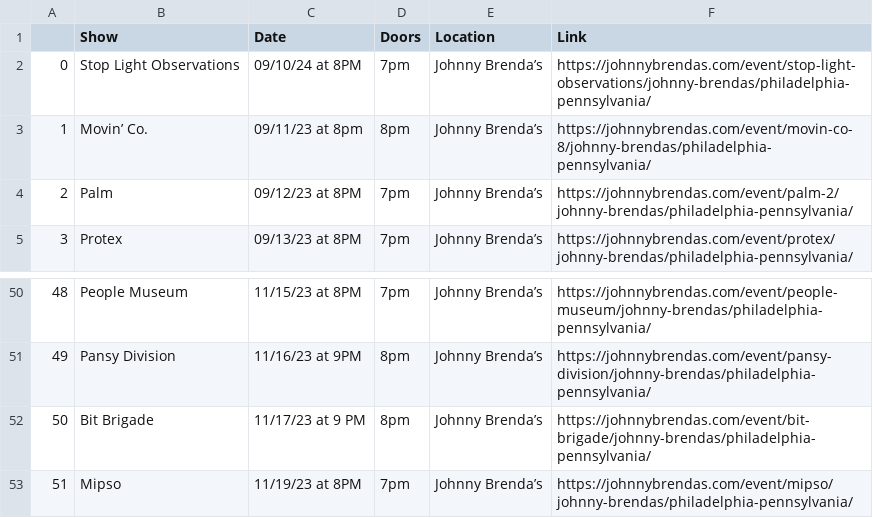
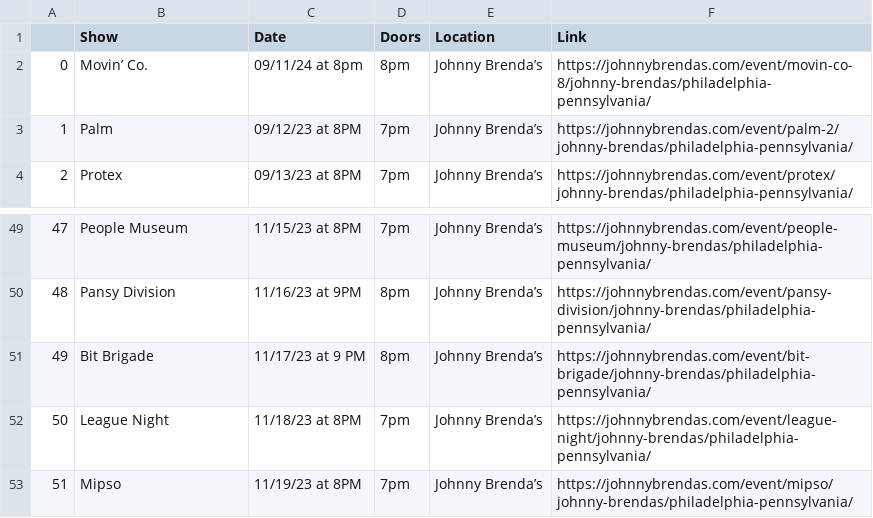
Before and after one commit to amandakreider/Concert-Calendars, a CSV file: csv/jbs_events.csv, drawn as a sheet; only a part is shown, gaps mark what is left out; removed rows and columns are numbered as before the commit, all else as after; the diff names each change by its address in the sheet, - before the commit and + after, or states it on an @@ line.

Commit message:
Update Johnny Brenda's calendar

```diff
--- a/csv/jbs_events.csv
+++ b/csv/jbs_events.csv
-row 2: 0 | Stop Light Observations | 09/10/24 at 8PM | 7pm | Johnny Brenda’s | https://johnnybrendas.com/event/stop-light-observations/johnny-brendas/philadelphia-pennsylvania/
@@ column A renumbered between rows 2 and 51 @@
-C2 (Date): 09/11/23 at 8pm
+C2 (Date): 09/11/24 at 8pm
+row 52: 50 | League Night | 11/18/23 at 8PM | 7pm | Johnny Brenda’s | https://johnnybrendas.com/event/league-night/johnny-brendas/philadelphia-pennsylvania/
```
Also changed, not shown: 1 other file.
